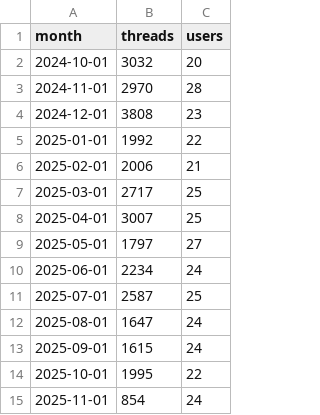
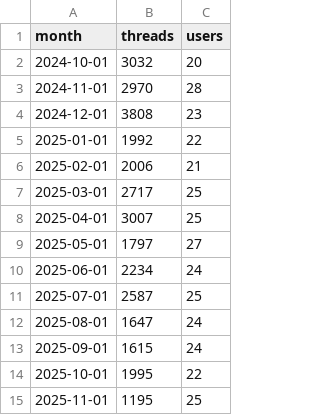
Before and after one commit to jnxjent/azurechat-gpt5-test, a CSV file: src/monthly_summary.csv, drawn as a sheet.

```diff
--- a/src/monthly_summary.csv
+++ b/src/monthly_summary.csv
@@ -14,2 +14,2 @@ month,threads,users
 2025-10-01,1995,22
-2025-11-01,854,24
+2025-11-01,1195,25
```
Also changed, not shown: src/weekly_summary.csv, 38 other files.
